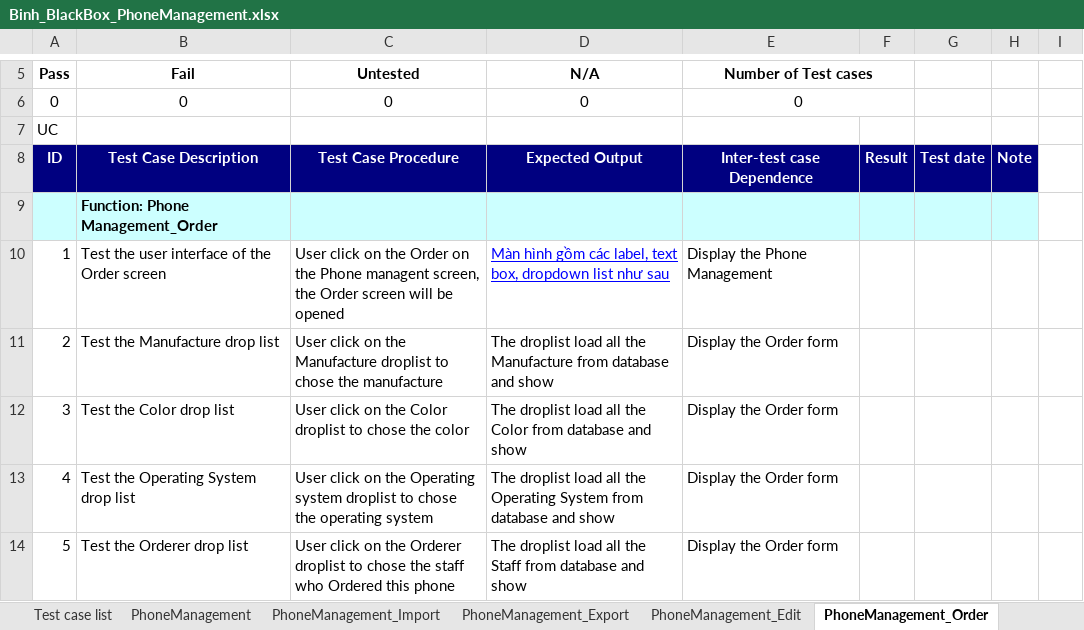
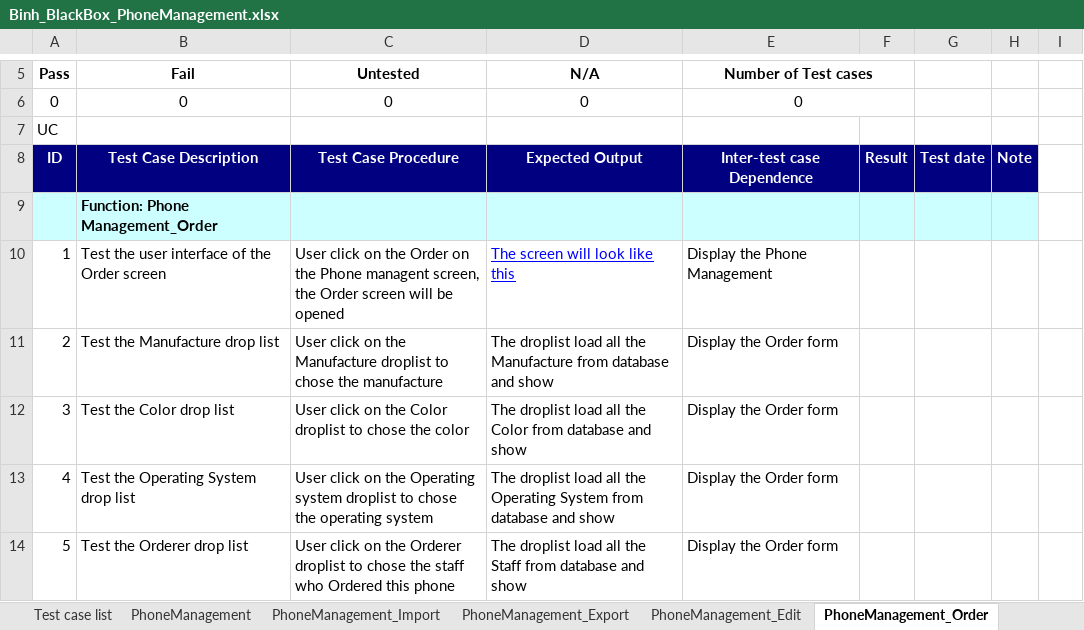
Before and after one commit to alphaPlusPlus/doan-cnpm-quanly-ban-dien-thoai-pro11tclc, an Excel workbook: 7th week/Binh/Binh_BlackBox_PhoneManagement.xlsx, sheet PhoneManagement_Order, drawn as a sheet; only a part is shown, gaps mark what is left out; values as stored, in another font and other column widths than the file's, no borders; the diff names each change by its address in the sheet, - before the commit and + after, or states it on an @@ line.

```diff
--- a/7th week/Binh/Binh_BlackBox_PhoneManagement.xlsx (sheet PhoneManagement_Order)
+++ b/7th week/Binh/Binh_BlackBox_PhoneManagement.xlsx (sheet PhoneManagement_Order)
-D10 (N/A): Màn hình gồm các label, text box, dropdown list như sau
+D10 (N/A): The screen will look like this
```
Also changed, not shown: sheet PhoneManagement, sheet PhoneManagement_Import, sheet PhoneManagement_Edit, sheet PhoneManagement_Export.
